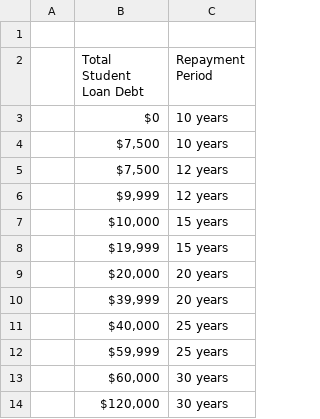
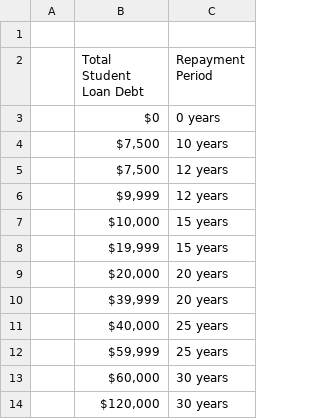
Before and after one commit to gdb22/student-reality-lab-Banka, a CSV file: student-reality-lab-folder/src/data/IS219 (Datachart) - Guna Banka - Sheet1.csv, drawn as a sheet.

```diff
--- a/student-reality-lab-folder/src/data/IS219 (Datachart) - Guna Banka - Sheet1.csv
+++ b/student-reality-lab-folder/src/data/IS219 (Datachart) - Guna Banka - Sheet1.csv
@@ -2,3 +2,3 @@
 ,Total Student Loan Debt,Repayment Period
-,$0,10 years
+,$0,0 years
 ,"$7,500",10 years
```
Also changed, not shown: 1 other file.
